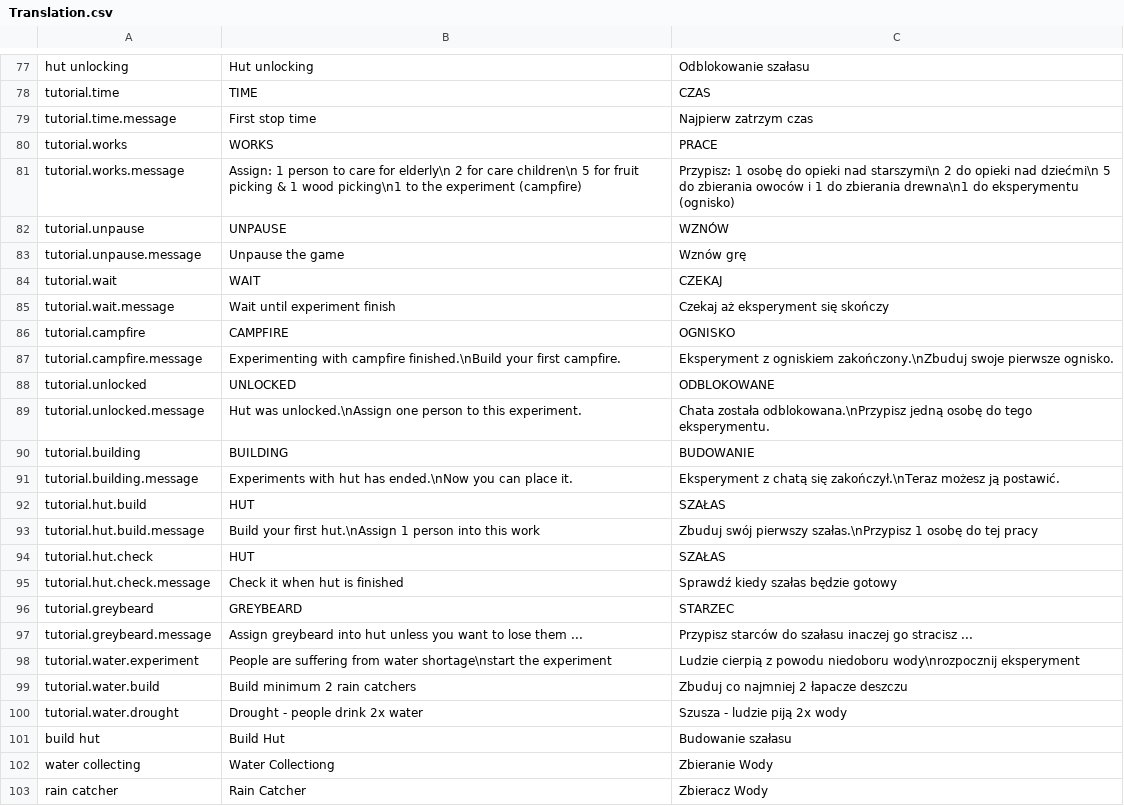
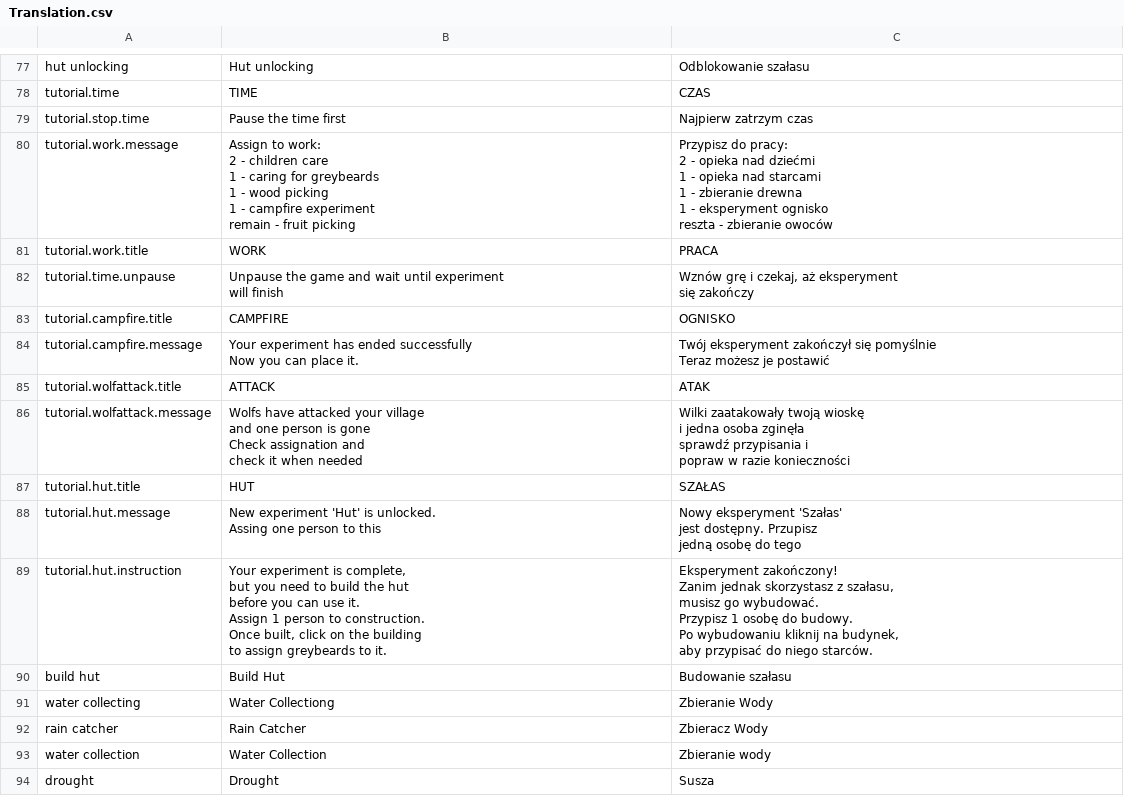
Before and after one commit to Dev-Karol1111/village, a CSV file: resources/Translation.csv, drawn as a sheet; only a part is shown, gaps mark what is left out; the shorter side is filled out with more unchanged rows; the diff covers the shown part only.

Commit message:
Add translations and fix bug in tutorial

```diff
--- a/resources/Translation.csv
+++ b/resources/Translation.csv
@@ -78,23 +78,45 @@ hut unlocking,Hut unlocking,Odblokowanie szałasu
 tutorial.time,TIME,CZAS
-tutorial.time.message,First stop time, Najpierw zatrzym czas
-tutorial.works,WORKS,PRACE
-tutorial.works.message,Assign: 1 person to care for elderly\n 2 for care children\n 5 for fruit picking & 1 wood picking\n1 to the experiment (campfire),Przypisz: 1 osobę do opieki nad starszymi\n 2 do opieki nad dziećmi\n 5 do zbierania owoców i 1 do zbierania drewna\n1 do eksperymentu (ognisko)
-tutorial.unpause,UNPAUSE,WZNÓW
-tutorial.unpause.message,Unpause the game,Wznów grę
-tutorial.wait,WAIT,CZEKAJ
-tutorial.wait.message,Wait until experiment finish,Czekaj aż eksperyment się skończy
-tutorial.campfire,CAMPFIRE,OGNISKO
-tutorial.campfire.message,Experimenting with campfire finished.\nBuild your first campfire.,Eksperyment z ogniskiem zakończony.\nZbuduj swoje pierwsze ognisko.
-tutorial.unlocked,UNLOCKED,ODBLOKOWANE
-tutorial.unlocked.message,Hut was unlocked.\nAssign one person to this experiment.,Chata została odblokowana.\nPrzypisz jedną osobę do tego eksperymentu.
-tutorial.building,BUILDING,BUDOWANIE
-tutorial.building.message,Experiments with hut has ended.\nNow you can place it.,Eksperyment z chatą się zakończył.\nTeraz możesz ją postawić.
-tutorial.hut.build,HUT,SZAŁAS
-tutorial.hut.build.message,Build your first hut.\nAssign 1 person into this work,Zbuduj swój pierwszy szałas.\nPrzypisz 1 osobę do tej pracy
-tutorial.hut.check,HUT,SZAŁAS
-tutorial.hut.check.message,Check it when hut is finished,Sprawdź kiedy szałas będzie gotowy
-tutorial.greybeard,GREYBEARD,STARZEC
-tutorial.greybeard.message,Assign greybeard into hut unless you want to lose them ...,Przypisz starców do szałasu inaczej go stracisz ...
-tutorial.water.experiment, People are suffering from water shortage\nstart the experiment, Ludzie cierpią z powodu niedoboru wody\nrozpocznij eksperyment
-tutorial.water.build, Build minimum 2 rain catchers, Zbuduj co najmniej 2 łapacze deszczu
-tutorial.water.drought,Drought - people drink 2x water, Szusza - ludzie piją 2x wody
+tutorial.stop.time,Pause the time first,Najpierw zatrzym czas
+tutorial.work.message,"Assign to work:
+2 - children care
+1 - caring for greybeards
+1 - wood picking
+1 - campfire experiment
+remain - fruit picking","Przypisz do pracy:
+2 - opieka nad dziećmi
+1 - opieka nad starcami
+1 - zbieranie drewna
+1 - eksperyment ognisko
+reszta - zbieranie owoców"
+tutorial.work.title,WORK,PRACA
+tutorial.time.unpause,"Unpause the game and wait until experiment
+will finish","Wznów grę i czekaj, aż eksperyment
+się zakończy"
+tutorial.campfire.title,CAMPFIRE,OGNISKO
+tutorial.campfire.message,"Your experiment has ended successfully
+Now you can place it.","Twój eksperyment zakończył się pomyślnie
+Teraz możesz je postawić"
+tutorial.wolfattack.title,ATTACK,ATAK
+tutorial.wolfattack.message,"Wolfs have attacked your village
+and one person is gone
+Check assignation and
+check it when needed","Wilki zaatakowały twoją wioskę
+i jedna osoba zginęła
+sprawdź przypisania i
+popraw w razie konieczności"
+tutorial.hut.title,HUT,SZAŁAS
+tutorial.hut.message,"New experiment 'Hut' is unlocked.
+Assing one person to this","Nowy eksperyment 'Szałas'
+jest dostępny. Przupisz
+jedną osobę do tego"
+tutorial.hut.instruction,"Your experiment is complete,
+but you need to build the hut
+before you can use it.
+Assign 1 person to construction.
+Once built, click on the building
+to assign greybeards to it.","Eksperyment zakończony!
+Zanim jednak skorzystasz z szałasu,
+musisz go wybudować.
+Przypisz 1 osobę do budowy.
+Po wybudowaniu kliknij na budynek,
+aby przypisać do niego starców."
```
Also changed, not shown: 2 added rows and 2 removed rows elsewhere in this file, 4 other files.
